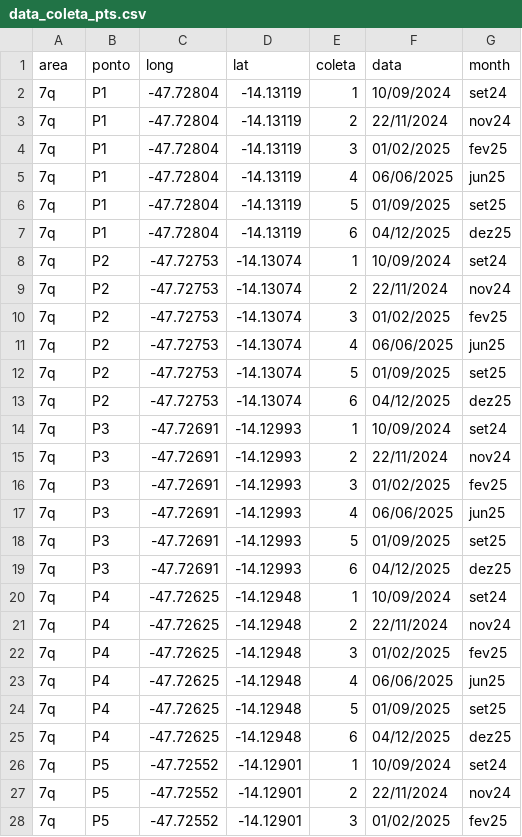
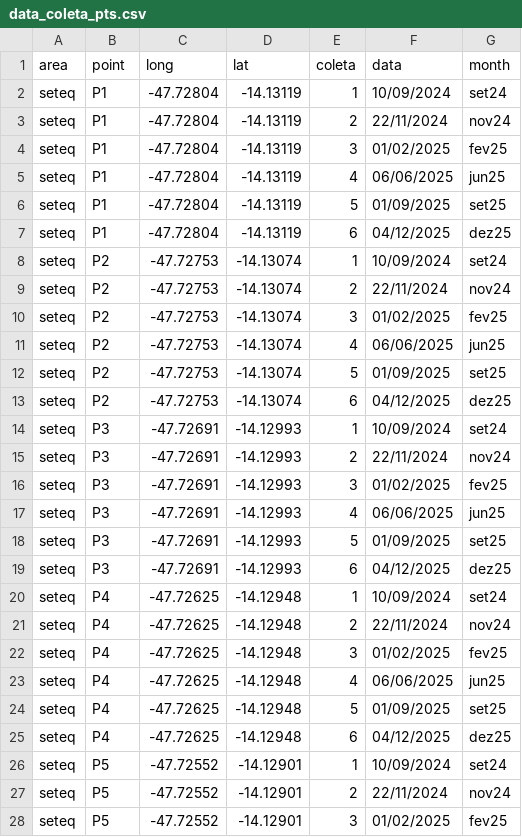
Before and after one commit to larissaverona/SeasonalWet, a CSV file: Data/FluxProcessed/data_coleta_pts.csv, drawn as a sheet; only a part is shown; the diff covers the shown part only.

Commit message:
Some edits in TOMSTMoistureAnalysis.rmd and adding of the new script "FluxAnalysis.Rmd" with overall analysis of flux. The new approach is to use a axis of C and water from PCA to try to visualize different annual patterns.

```diff
--- a/Data/FluxProcessed/data_coleta_pts.csv
+++ b/Data/FluxProcessed/data_coleta_pts.csv
@@ -1,28 +1,28 @@
-area;ponto;long;lat;coleta;data;month
-7q;P1;-47.72804;-14.13119;1;10/09/2024;set24
-7q;P1;-47.72804;-14.13119;2;22/11/2024;nov24
-7q;P1;-47.72804;-14.13119;3;01/02/2025;fev25
-7q;P1;-47.72804;-14.13119;4;06/06/2025;jun25
-7q;P1;-47.72804;-14.13119;5;01/09/2025;set25
-7q;P1;-47.72804;-14.13119;6;04/12/2025;dez25
-7q;P2;-47.72753;-14.13074;1;10/09/2024;set24
-7q;P2;-47.72753;-14.13074;2;22/11/2024;nov24
-7q;P2;-47.72753;-14.13074;3;01/02/2025;fev25
-7q;P2;-47.72753;-14.13074;4;06/06/2025;jun25
-7q;P2;-47.72753;-14.13074;5;01/09/2025;set25
-7q;P2;-47.72753;-14.13074;6;04/12/2025;dez25
-7q;P3;-47.72691;-14.12993;1;10/09/2024;set24
-7q;P3;-47.72691;-14.12993;2;22/11/2024;nov24
-7q;P3;-47.72691;-14.12993;3;01/02/2025;fev25
-7q;P3;-47.72691;-14.12993;4;06/06/2025;jun25
-7q;P3;-47.72691;-14.12993;5;01/09/2025;set25
-7q;P3;-47.72691;-14.12993;6;04/12/2025;dez25
-7q;P4;-47.72625;-14.12948;1;10/09/2024;set24
-7q;P4;-47.72625;-14.12948;2;22/11/2024;nov24
-7q;P4;-47.72625;-14.12948;3;01/02/2025;fev25
-7q;P4;-47.72625;-14.12948;4;06/06/2025;jun25
-7q;P4;-47.72625;-14.12948;5;01/09/2025;set25
-7q;P4;-47.72625;-14.12948;6;04/12/2025;dez25
-7q;P5;-47.72552;-14.12901;1;10/09/2024;set24
-7q;P5;-47.72552;-14.12901;2;22/11/2024;nov24
-7q;P5;-47.72552;-14.12901;3;01/02/2025;fev25
+area;point;long;lat;coleta;data;month
+seteq;P1;-47.72804;-14.13119;1;10/09/2024;set24
+seteq;P1;-47.72804;-14.13119;2;22/11/2024;nov24
+seteq;P1;-47.72804;-14.13119;3;01/02/2025;fev25
+seteq;P1;-47.72804;-14.13119;4;06/06/2025;jun25
+seteq;P1;-47.72804;-14.13119;5;01/09/2025;set25
+seteq;P1;-47.72804;-14.13119;6;04/12/2025;dez25
+seteq;P2;-47.72753;-14.13074;1;10/09/2024;set24
+seteq;P2;-47.72753;-14.13074;2;22/11/2024;nov24
+seteq;P2;-47.72753;-14.13074;3;01/02/2025;fev25
+seteq;P2;-47.72753;-14.13074;4;06/06/2025;jun25
+seteq;P2;-47.72753;-14.13074;5;01/09/2025;set25
+seteq;P2;-47.72753;-14.13074;6;04/12/2025;dez25
+seteq;P3;-47.72691;-14.12993;1;10/09/2024;set24
+seteq;P3;-47.72691;-14.12993;2;22/11/2024;nov24
+seteq;P3;-47.72691;-14.12993;3;01/02/2025;fev25
+seteq;P3;-47.72691;-14.12993;4;06/06/2025;jun25
+seteq;P3;-47.72691;-14.12993;5;01/09/2025;set25
+seteq;P3;-47.72691;-14.12993;6;04/12/2025;dez25
+seteq;P4;-47.72625;-14.12948;1;10/09/2024;set24
+seteq;P4;-47.72625;-14.12948;2;22/11/2024;nov24
+seteq;P4;-47.72625;-14.12948;3;01/02/2025;fev25
+seteq;P4;-47.72625;-14.12948;4;06/06/2025;jun25
+seteq;P4;-47.72625;-14.12948;5;01/09/2025;set25
+seteq;P4;-47.72625;-14.12948;6;04/12/2025;dez25
+seteq;P5;-47.72552;-14.12901;1;10/09/2024;set24
+seteq;P5;-47.72552;-14.12901;2;22/11/2024;nov24
+seteq;P5;-47.72552;-14.12901;3;01/02/2025;fev25
```
Also changed, not shown: 33 edited cells elsewhere in this file, 16 other files.
